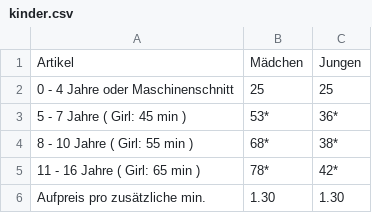
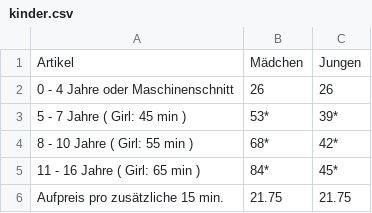
Before and after one commit to Sonjas-Haarstyle/www.sonjas-haarstyle.ch, a CSV file: data/csv/kinder.csv, drawn as a sheet.

Commit message:
Update kinder.csv

```diff
--- a/data/csv/kinder.csv
+++ b/data/csv/kinder.csv
@@ -1,6 +1,6 @@
 Artikel,Mädchen,Jungen
-0 - 4 Jahre oder Maschinenschnitt,25,25
-5 - 7 Jahre ( Girl: 45 min ),53*,36*
-8 - 10 Jahre ( Girl: 55 min ),68*,38*
-11 - 16 Jahre ( Girl: 65 min ),78*,42*
-Aufpreis pro zusätzliche min.,1.30,1.30
+0 - 4 Jahre oder Maschinenschnitt,26,26
+5 - 7 Jahre ( Girl: 45 min ),53*,39*
+8 - 10 Jahre ( Girl: 55 min ),68*,42*
+11 - 16 Jahre ( Girl: 65 min ),84*,45*
+Aufpreis pro zusätzliche 15 min.,21.75,21.75
```
